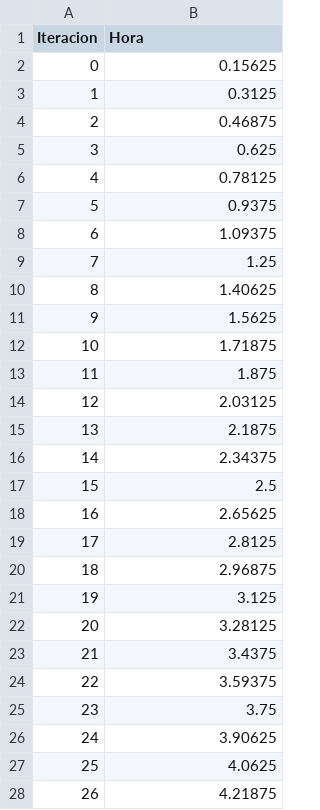
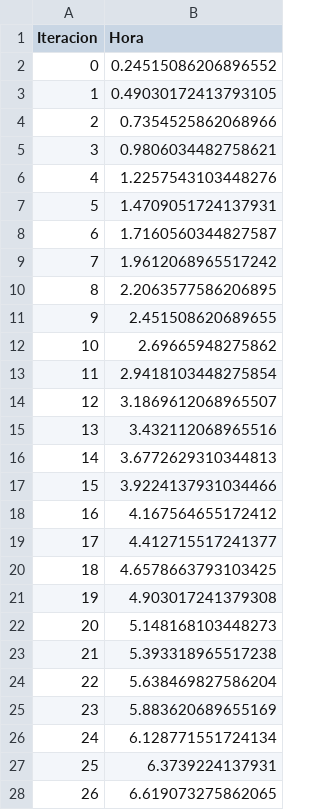
Before and after one commit to caceroide9/MySQL-vs-NoSQL-Performance, a CSV file: Prueba/Data/Postgres_Test_3.csv, drawn as a sheet; only a part is shown; the diff covers the shown part only.

```diff
--- a/Prueba/Data/Postgres_Test_3.csv
+++ b/Prueba/Data/Postgres_Test_3.csv
@@ -1,28 +1,28 @@
 Iteracion,Hora
-0,0.15625
-1,0.3125
-2,0.46875
-3,0.625
-4,0.78125
-5,0.9375
-6,1.09375
-7,1.25
-8,1.40625
-9,1.5625
-10,1.71875
-11,1.875
-12,2.03125
-13,2.1875
-14,2.34375
-15,2.5
-16,2.65625
-17,2.8125
-18,2.96875
-19,3.125
-20,3.28125
-21,3.4375
-22,3.59375
-23,3.75
-24,3.90625
-25,4.0625
-26,4.21875
+0,0.24515086206896552
+1,0.49030172413793105
+2,0.7354525862068966
+3,0.9806034482758621
+4,1.2257543103448276
+5,1.4709051724137931
+6,1.7160560344827587
+7,1.9612068965517242
+8,2.2063577586206895
+9,2.451508620689655
+10,2.69665948275862
+11,2.9418103448275854
+12,3.1869612068965507
+13,3.432112068965516
+14,3.6772629310344813
+15,3.9224137931034466
+16,4.167564655172412
+17,4.412715517241377
+18,4.6578663793103425
+19,4.903017241379308
+20,5.148168103448273
+21,5.393318965517238
+22,5.638469827586204
+23,5.883620689655169
+24,6.128771551724134
+25,6.3739224137931
+26,6.619073275862065
```
Also changed, not shown: 2 edited cells elsewhere in this file, Prueba/Data/MongoTest_2.csv, Prueba/Data/Mongo_Test_3.csv, 24 other files.
